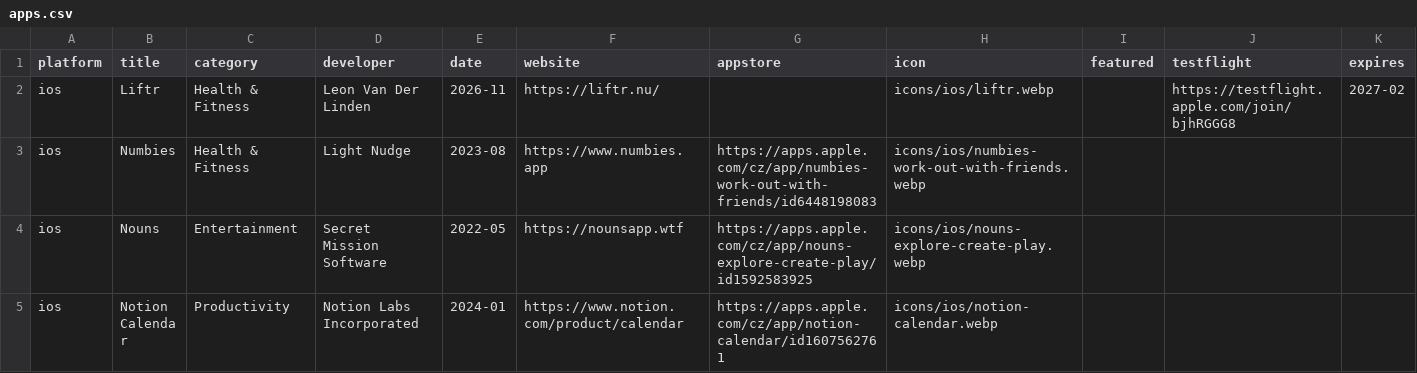
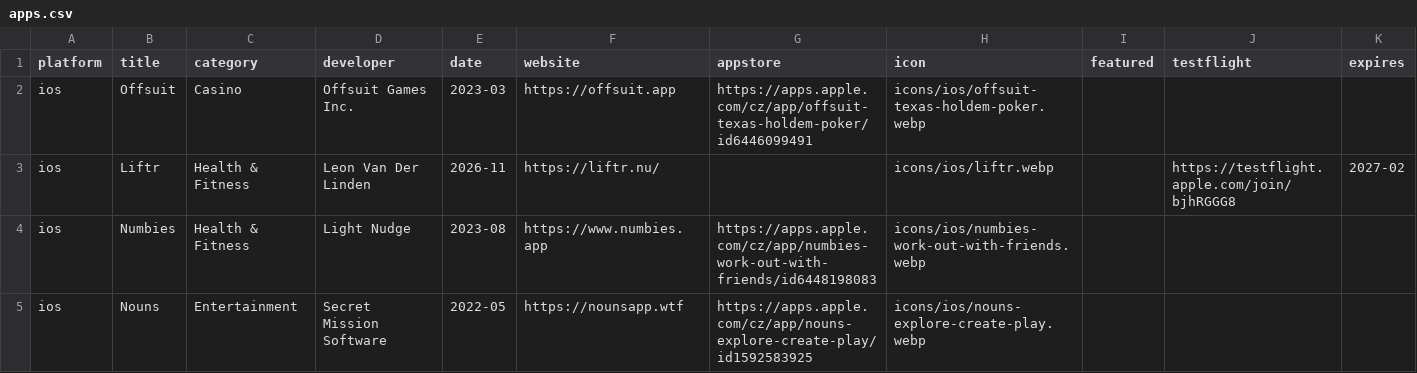
Before and after one commit to Manekenthe/IconSpace, a CSV file: data/apps.csv, drawn as a sheet; only a part is shown; the shorter side is filled out with more unchanged rows; the diff names each change by its address in the sheet, - before the commit and + after, or states it on an @@ line.

Commit message:
Update apps.csv

```diff
--- a/data/apps.csv
+++ b/data/apps.csv
+row 2: ios | Offsuit | Casino | Offsuit Games Inc. | 2023-03 | https://offsuit.app | https://apps.apple.com/cz/app/offsuit-texas-holdem-poker/id6446099491 | icons/ios/offsuit-texas-holdem-poker.webp
```
